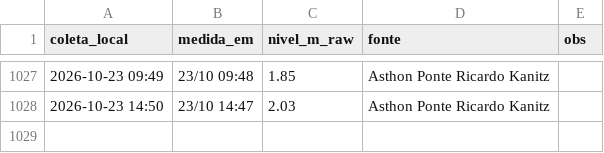
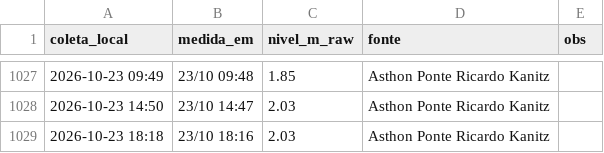
Before and after one commit to jonevaldorech-spec/alerta-cheia-riodosul, a CSV file: dados/kanitz.csv, drawn as a sheet; only a part is shown, gaps mark what is left out; the diff names each change by its address in the sheet, - before the commit and + after, or states it on an @@ line.

```diff
--- a/dados/kanitz.csv
+++ b/dados/kanitz.csv
+row 1029: 2026-10-23 18:18 | 23/10 18:16 | 2.03 | Asthon Ponte Ricardo Kanitz
```
Also changed, not shown: dados/barragens.csv, dados/niveis_bacia.csv, 3 other files.
